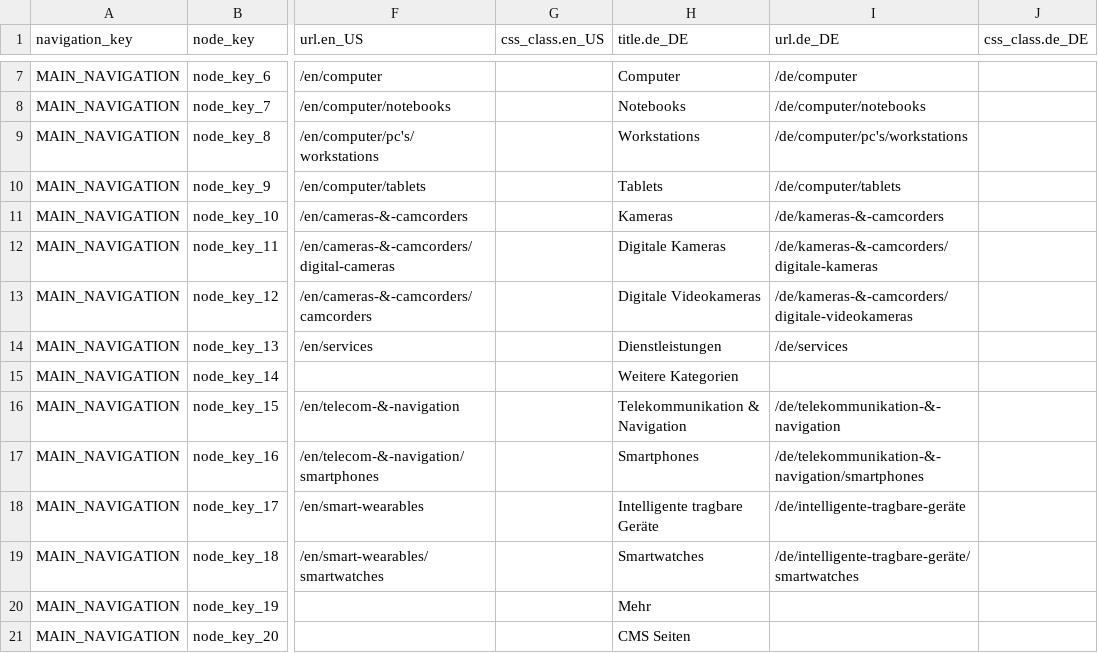
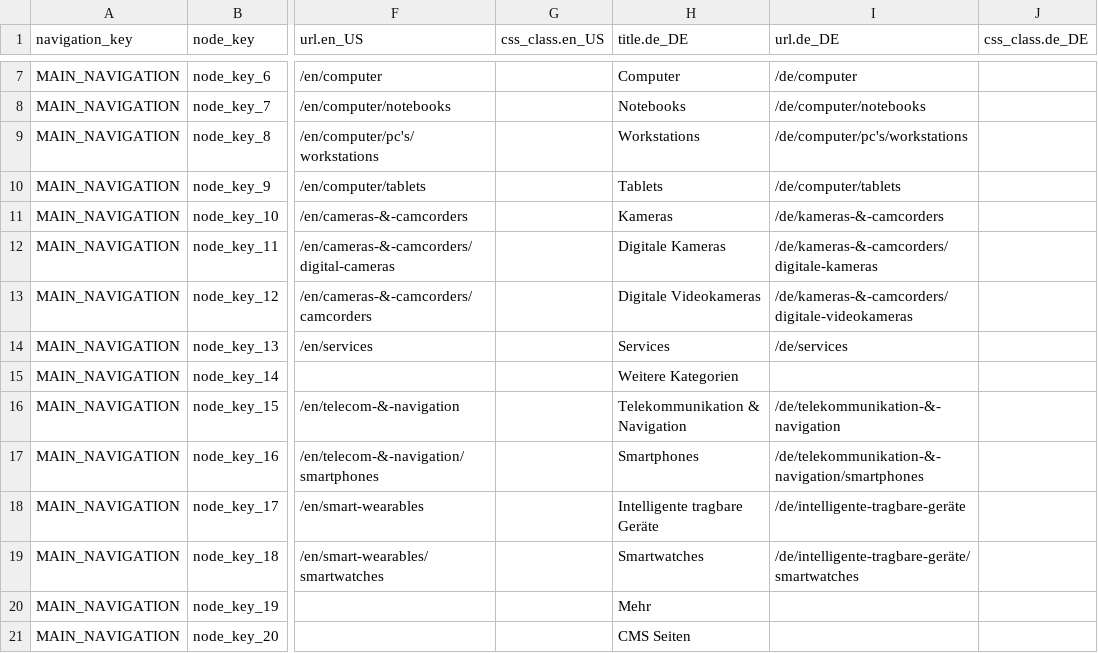
Before and after one commit to spryker-shop/suite, a CSV file: data/import/common/common/navigation_node.csv, drawn as a sheet; only a part is shown, gaps mark what is left out; the diff names each change by its address in the sheet, - before the commit and + after, or states it on an @@ line.

```diff
--- a/data/import/common/common/navigation_node.csv
+++ b/data/import/common/common/navigation_node.csv
-H14 (title.de_DE): Dienstleistungen
+H14 (title.de_DE): Services
```
Also changed, not shown: data/import/common/common/category.csv, data/import/common/common/glossary.csv, 3 other files.
